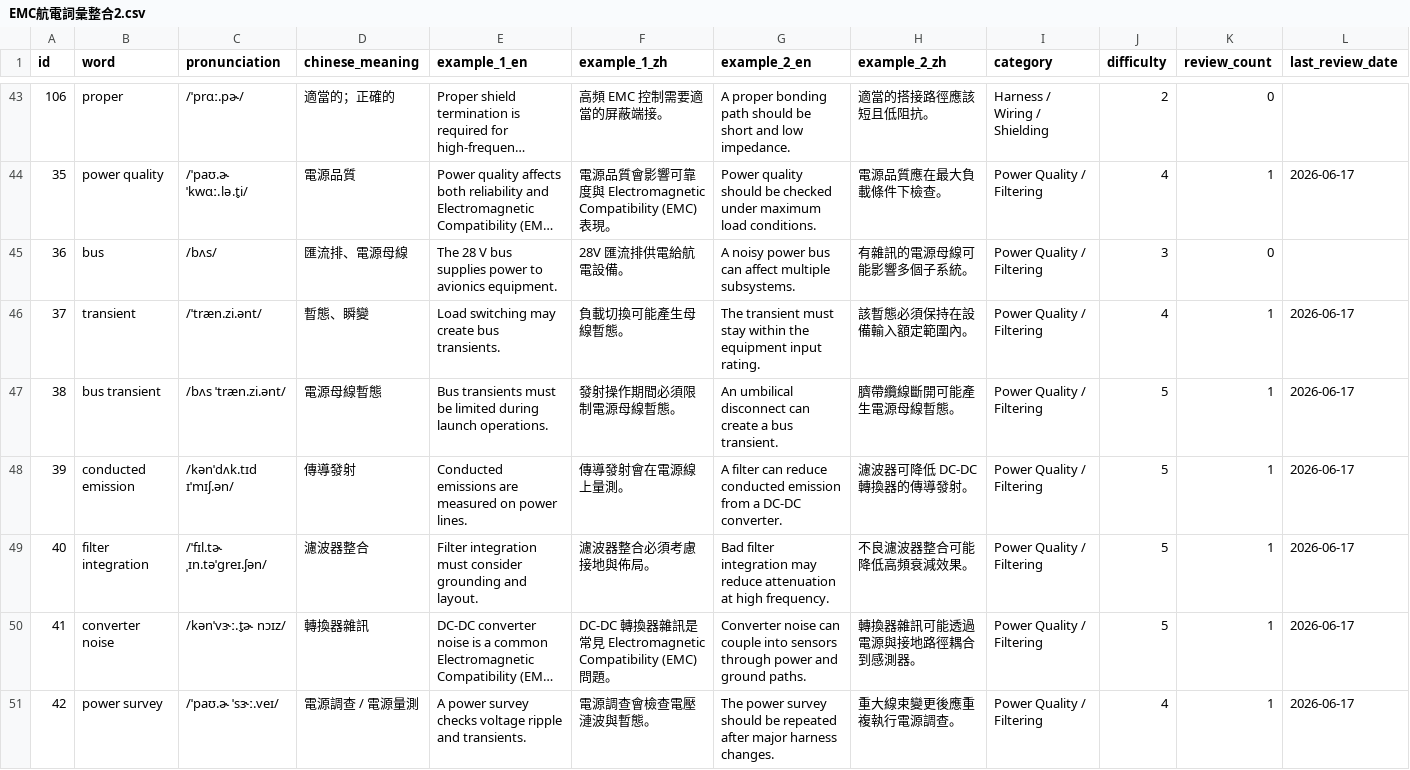
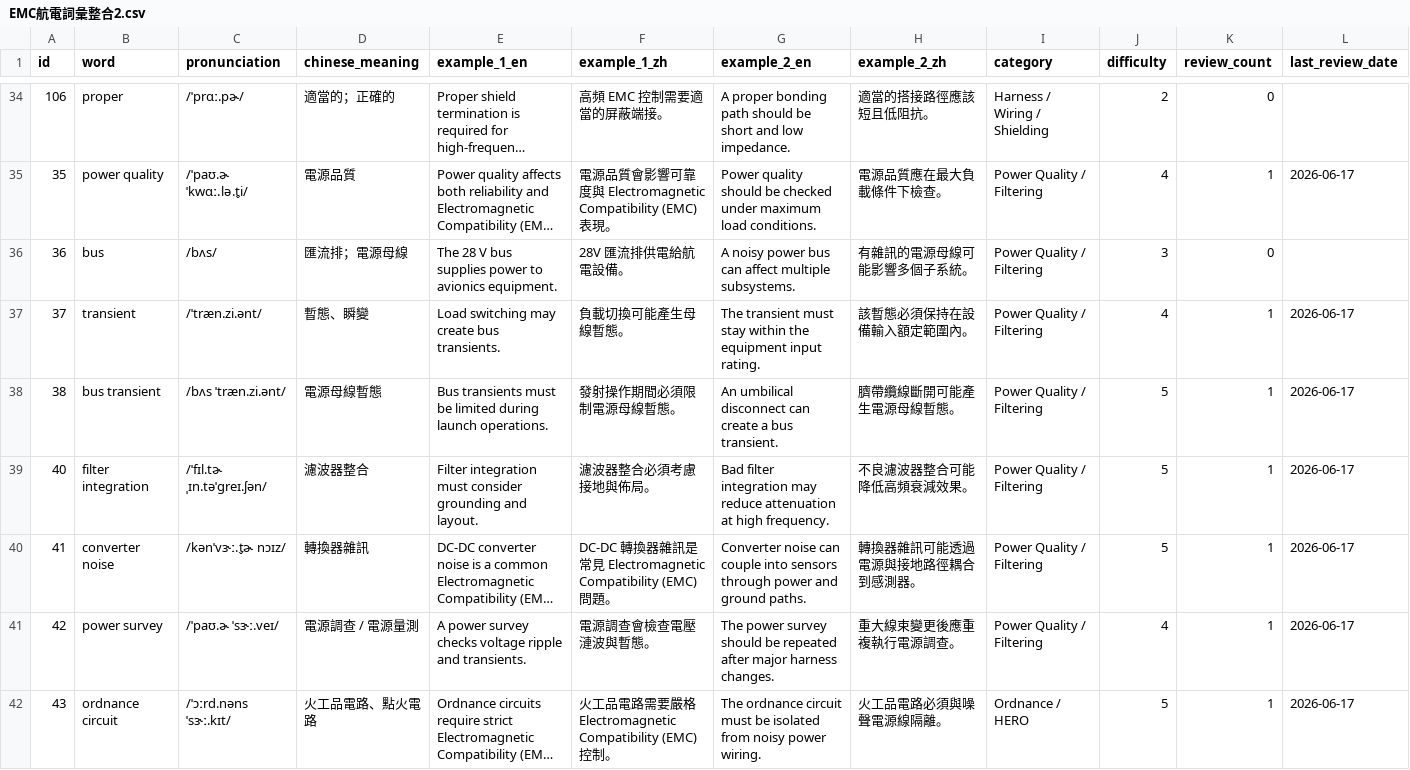
Before and after one commit to Aix-Xquall/EVD_Vocabulary, a CSV file: vocabulary/EMC航電詞彙整合2.csv, drawn as a sheet; only a part is shown, gaps mark what is left out; the shorter side is filled out with more unchanged rows; long unchanged cells end in …; removed rows and columns are numbered as before the commit, all else as after; the diff covers the shown part only; the diff names each change by its address in the sheet, - before the commit and + after, or states it on an @@ line.

```diff
--- a/vocabulary/EMC航電詞彙整合2.csv
+++ b/vocabulary/EMC航電詞彙整合2.csv
-D36 (chinese_meaning): 匯流排、電源母線
+D36 (chinese_meaning): 匯流排；電源母線
-row 48: 39 | conducted emission | /kənˈdʌk.tɪd ɪˈmɪʃ.ən/ | 傳導發射 | Conducted emissions are measured on power lines. | 傳導發射會在電源線上量測。 | A filter can reduce conducted emission from a DC-DC converter. | 濾波器可降低 DC-DC 轉換器的傳導發射。 | Power Quality / Filtering | 5 | 1 | 2026-06-17
```
Also changed, not shown: 12 removed rows and 5 edited cells elsewhere in this file, vocabulary/EMC航電詞彙整合1.csv, vocabulary/EMC顧問回覆與系統整合詞彙.csv, 16 other files.
